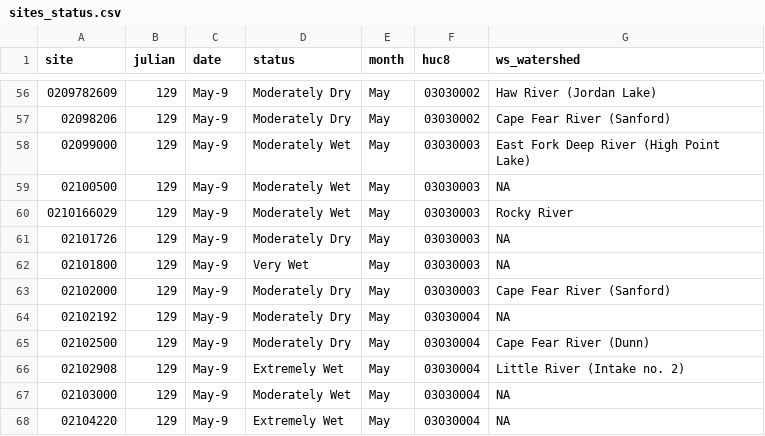
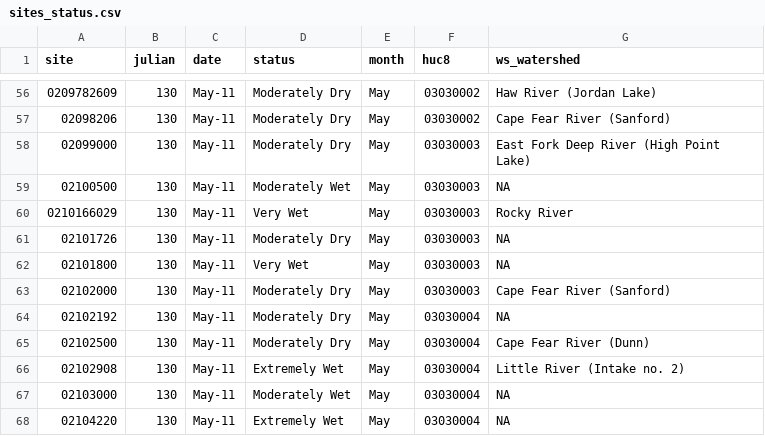
Before and after one commit to sab159/TriangleWaterSupplyDashboard, a CSV file: deploy/nc-water-supply/data/streamflow/sites_status.csv, drawn as a sheet; only a part is shown, gaps mark what is left out; the diff covers the shown part only.

```diff
--- a/deploy/nc-water-supply/data/streamflow/sites_status.csv
+++ b/deploy/nc-water-supply/data/streamflow/sites_status.csv
@@ -56,13 +56,13 @@
-"0209782609",129,"May-9","Moderately Dry","May","03030002","Haw River (Jordan Lake)"
-"02098206",129,"May-9","Moderately Dry","May","03030002","Cape Fear River (Sanford)"
-"02099000",129,"May-9","Moderately Wet","May","03030003","East Fork Deep River (High Point Lake)"
-"02100500",129,"May-9","Moderately Wet","May","03030003",NA
-"0210166029",129,"May-9","Moderately Wet","May","03030003","Rocky River"
-"02101726",129,"May-9","Moderately Dry","May","03030003",NA
-"02101800",129,"May-9","Very Wet","May","03030003",NA
-"02102000",129,"May-9","Moderately Dry","May","03030003","Cape Fear River (Sanford)"
-"02102192",129,"May-9","Moderately Dry","May","03030004",NA
-"02102500",129,"May-9","Moderately Dry","May","03030004","Cape Fear River (Dunn)"
-"02102908",129,"May-9","Extremely Wet","May","03030004","Little River (Intake no. 2)"
-"02103000",129,"May-9","Moderately Wet","May","03030004",NA
-"02104220",129,"May-9","Extremely Wet","May","03030004",NA
+"0209782609",130,"May-11","Moderately Dry","May","03030002","Haw River (Jordan Lake)"
+"02098206",130,"May-11","Moderately Dry","May","03030002","Cape Fear River (Sanford)"
+"02099000",130,"May-11","Moderately Dry","May","03030003","East Fork Deep River (High Point Lake)"
+"02100500",130,"May-11","Moderately Wet","May","03030003",NA
+"0210166029",130,"May-11","Very Wet","May","03030003","Rocky River"
+"02101726",130,"May-11","Moderately Dry","May","03030003",NA
+"02101800",130,"May-11","Very Wet","May","03030003",NA
+"02102000",130,"May-11","Moderately Dry","May","03030003","Cape Fear River (Sanford)"
+"02102192",130,"May-11","Moderately Dry","May","03030004",NA
+"02102500",130,"May-11","Moderately Dry","May","03030004","Cape Fear River (Dunn)"
+"02102908",130,"May-11","Extremely Wet","May","03030004","Little River (Intake no. 2)"
+"02103000",130,"May-11","Moderately Wet","May","03030004",NA
+"02104220",130,"May-11","Extremely Wet","May","03030004",NA
```
Also changed, not shown: 119 edited cells elsewhere in this file, deploy/nc-water-supply/data_state/streamflow/sites_status.csv, 4 other files.
